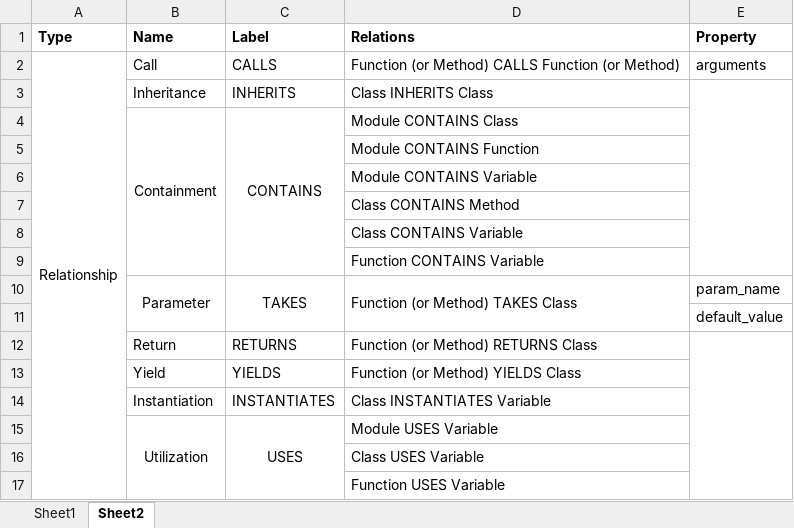
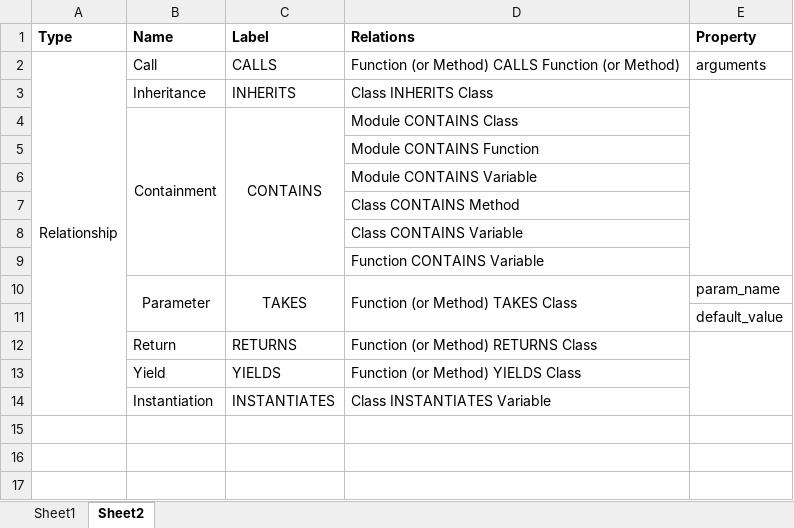
Before and after one commit to cloudyyoung/cskg-report, an Excel workbook: tables/scheme.xlsx, sheet Sheet2, drawn as a sheet; values as stored, in another font and other column widths than the file's, no borders; the diff names each change by its address in the sheet, - before the commit and + after, or states it on an @@ line.

Commit message:
Update scheme

```diff
--- a/tables/scheme.xlsx (sheet Sheet2)
+++ b/tables/scheme.xlsx (sheet Sheet2)
-row 15:  | Utilization | USES | Module USES Variable
-row 16:  |  |  | Class USES Variable
-row 17:  |  |  | Function USES Variable
```
Also changed, not shown: 1 other file.
